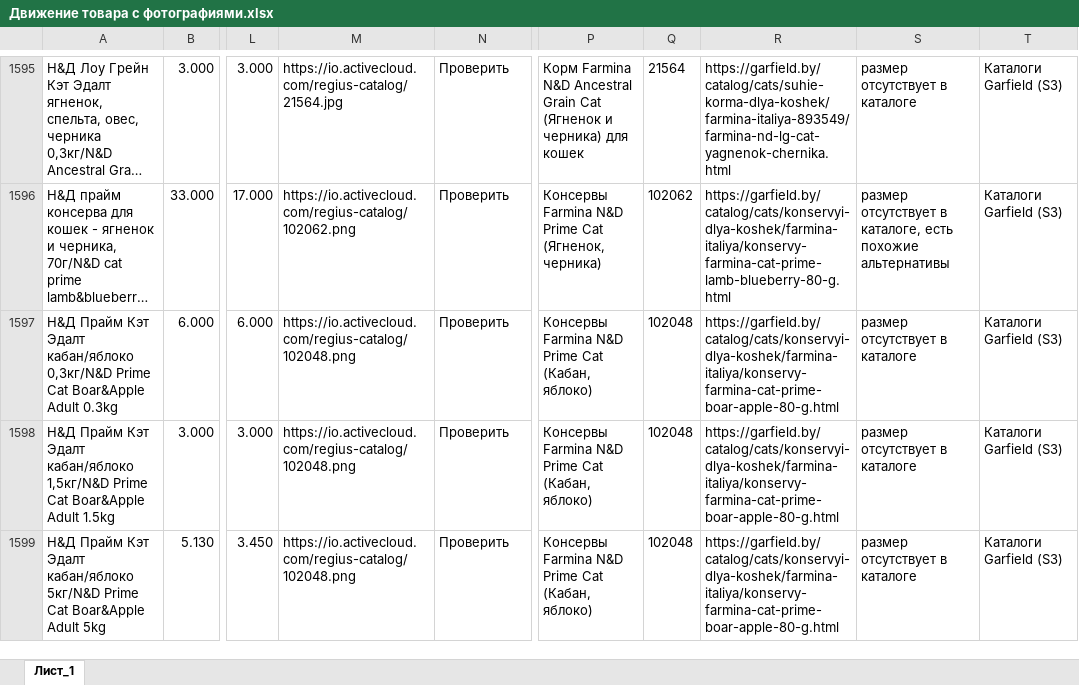
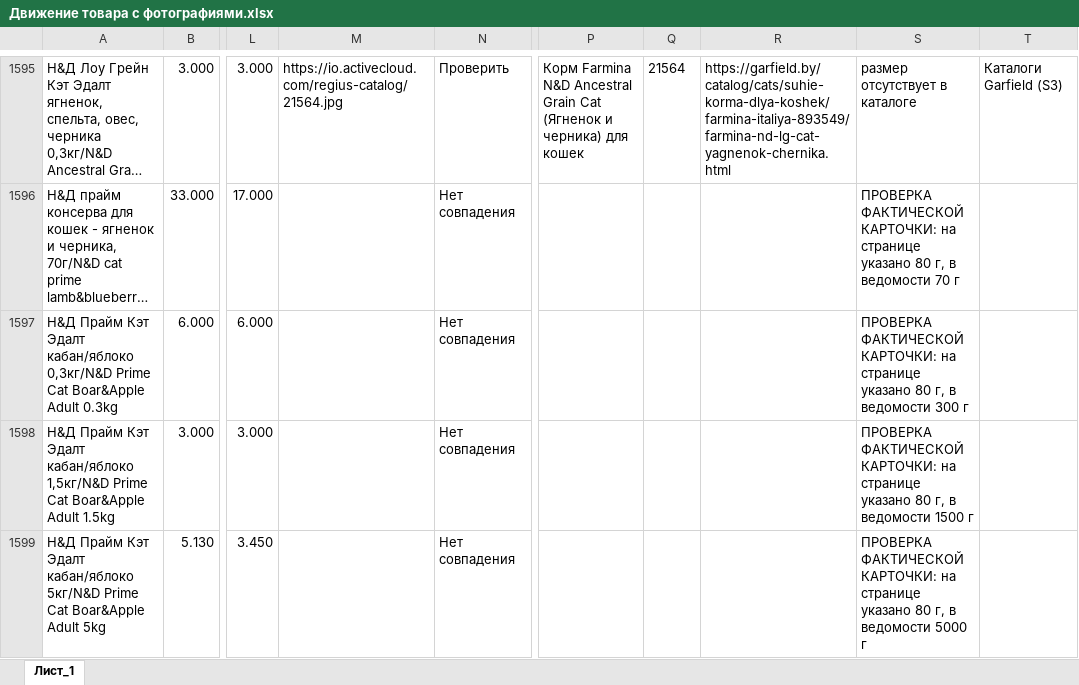
Before and after one commit to egor125552/html-, an Excel workbook: Движение товара с фотографиями.xlsx, sheet Лист_1, drawn as a sheet; only a part is shown, gaps mark what is left out; long unchanged cells end in …; values as stored, in another font and other column widths than the file's, no borders; charts and pictures not drawn; the diff covers the shown part only; the diff names each change by its address in the sheet, - before the commit and + after, or states it on an @@ line.

Commit message:
Audit Garfield product page sizes and remove 40 mismatched pictures

```diff
--- a/Движение товара с фотографиями.xlsx (sheet Лист_1)
+++ b/Движение товара с фотографиями.xlsx (sheet Лист_1)
-M1596: https://io.activecloud.com/regius-catalog/102062.png
+M1596: (empty)
-N1596:N1599: Проверить
+N1596:N1599: Нет совпадения
-P1596: Консервы Farmina N&D Prime Cat (Ягненок, черника)
+P1596: (empty)
-Q1596: 102062
+Q1596: (empty)
-R1596: https://garfield.by/catalog/cats/konservyi-dlya-koshek/farmina-italiya/konservy-farmina-cat-prime-lamb-blueberry-80-g.html
+R1596: (empty)
-S1596: размер отсутствует в каталоге, есть похожие альтернативы
+S1596: ПРОВЕРКА ФАКТИЧЕСКОЙ КАРТОЧКИ: на странице указано 80 г, в ведомости 70 г
-T1596:T1599: Каталоги Garfield (S3)
+T1596:T1599: (empty)
-M1597:M1599: https://io.activecloud.com/regius-catalog/102048.png
+M1597:M1599: (empty)
-P1597:P1599: Консервы Farmina N&D Prime Cat (Кабан, яблоко)
+P1597:P1599: (empty)
-Q1597:Q1599: 102048
+Q1597:Q1599: (empty)
-R1597:R1599: https://garfield.by/catalog/cats/konservyi-dlya-koshek/farmina-italiya/konservy-farmina-cat-prime-boar-apple-80-g.html
+R1597:R1599: (empty)
-S1597: размер отсутствует в каталоге
+S1597: ПРОВЕРКА ФАКТИЧЕСКОЙ КАРТОЧКИ: на странице указано 80 г, в ведомости 300 г
-S1598: размер отсутствует в каталоге
+S1598: ПРОВЕРКА ФАКТИЧЕСКОЙ КАРТОЧКИ: на странице указано 80 г, в ведомости 1500 г
-S1599: размер отсутствует в каталоге
+S1599: ПРОВЕРКА ФАКТИЧЕСКОЙ КАРТОЧКИ: на странице указано 80 г, в ведомости 5000 г
```
Also changed, not shown: 252 edited cells elsewhere in this sheet, 8 other files.
